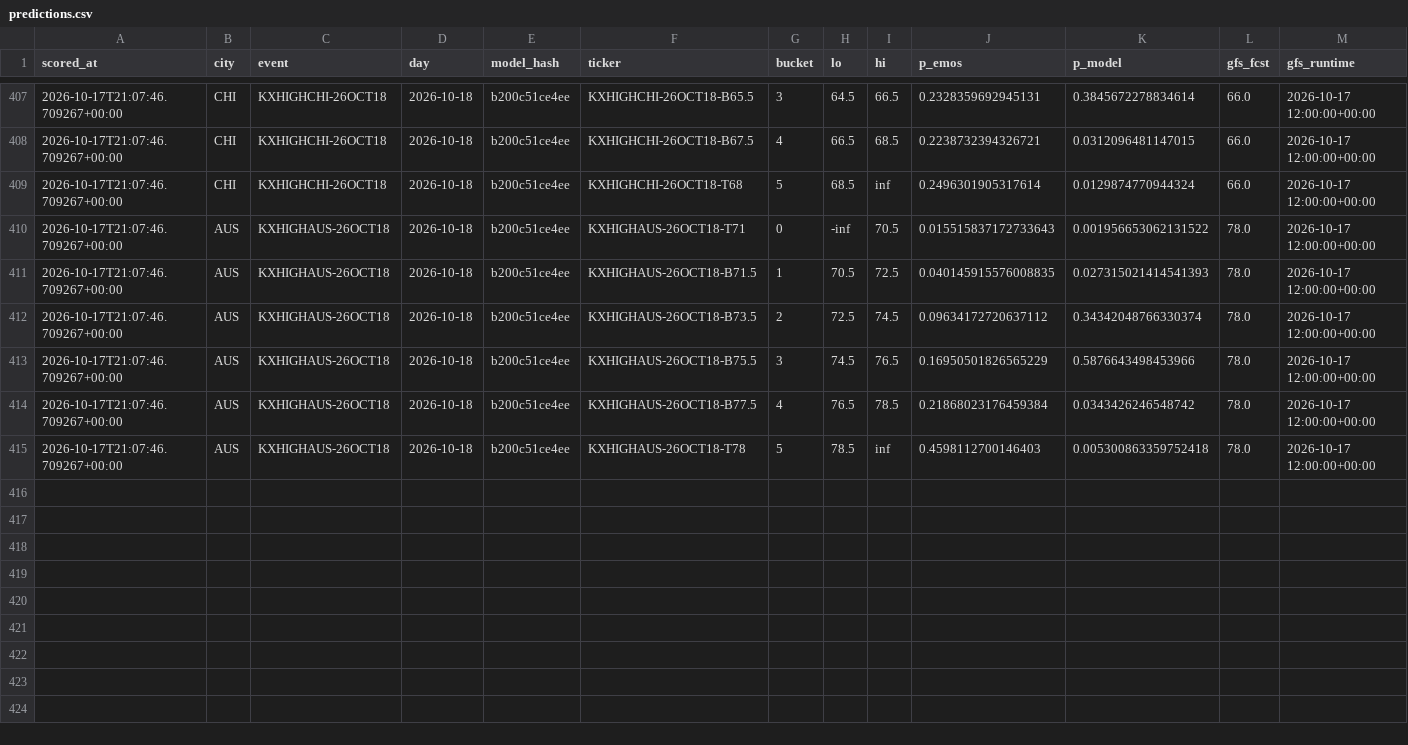
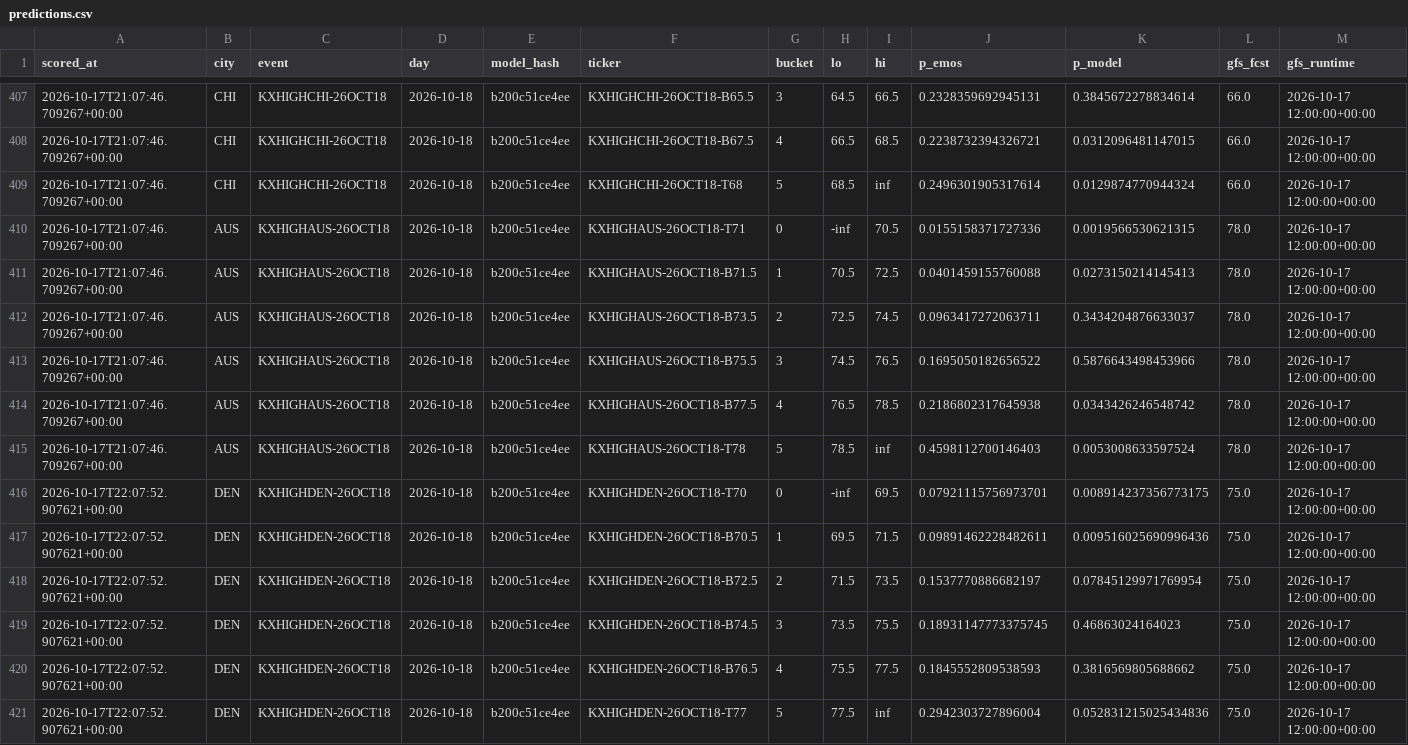
Before and after one commit to physicalreasoning/isotherm, a CSV file: predictions.csv, drawn as a sheet; only a part is shown, gaps mark what is left out.

```diff
--- a/predictions.csv
+++ b/predictions.csv
@@ -409,7 +409,13 @@ scored_at,city,event,day,model_hash,ticker,bucket,lo,hi,p_emos,p_model,gfs_fcst,
 2026-10-17T21:07:46.709267+00:00,CHI,KXHIGHCHI-26OCT18,2026-10-18,b200c51ce4ee,KXHIGHCHI-26OCT18-T68,5,68.5,inf,0.2496301905317614,0.0129874770944324,66.0,2026-10-17 12:00:00+00:00
-2026-10-17T21:07:46.709267+00:00,AUS,KXHIGHAUS-26OCT18,2026-10-18,b200c51ce4ee,KXHIGHAUS-26OCT18-T71,0,-inf,70.5,0.015515837172733643,0.001956653062131522,78.0,2026-10-17 12:00:00+00:00
-2026-10-17T21:07:46.709267+00:00,AUS,KXHIGHAUS-26OCT18,2026-10-18,b200c51ce4ee,KXHIGHAUS-26OCT18-B71.5,1,70.5,72.5,0.040145915576008835,0.027315021414541393,78.0,2026-10-17 12:00:00+00:00
-2026-10-17T21:07:46.709267+00:00,AUS,KXHIGHAUS-26OCT18,2026-10-18,b200c51ce4ee,KXHIGHAUS-26OCT18-B73.5,2,72.5,74.5,0.09634172720637112,0.34342048766330374,78.0,2026-10-17 12:00:00+00:00
-2026-10-17T21:07:46.709267+00:00,AUS,KXHIGHAUS-26OCT18,2026-10-18,b200c51ce4ee,KXHIGHAUS-26OCT18-B75.5,3,74.5,76.5,0.16950501826565229,0.5876643498453966,78.0,2026-10-17 12:00:00+00:00
-2026-10-17T21:07:46.709267+00:00,AUS,KXHIGHAUS-26OCT18,2026-10-18,b200c51ce4ee,KXHIGHAUS-26OCT18-B77.5,4,76.5,78.5,0.21868023176459384,0.0343426246548742,78.0,2026-10-17 12:00:00+00:00
-2026-10-17T21:07:46.709267+00:00,AUS,KXHIGHAUS-26OCT18,2026-10-18,b200c51ce4ee,KXHIGHAUS-26OCT18-T78,5,78.5,inf,0.4598112700146403,0.005300863359752418,78.0,2026-10-17 12:00:00+00:00
+2026-10-17T21:07:46.709267+00:00,AUS,KXHIGHAUS-26OCT18,2026-10-18,b200c51ce4ee,KXHIGHAUS-26OCT18-T71,0,-inf,70.5,0.0155158371727336,0.0019566530621315,78.0,2026-10-17 12:00:00+00:00
+2026-10-17T21:07:46.709267+00:00,AUS,KXHIGHAUS-26OCT18,2026-10-18,b200c51ce4ee,KXHIGHAUS-26OCT18-B71.5,1,70.5,72.5,0.0401459155760088,0.0273150214145413,78.0,2026-10-17 12:00:00+00:00
+2026-10-17T21:07:46.709267+00:00,AUS,KXHIGHAUS-26OCT18,2026-10-18,b200c51ce4ee,KXHIGHAUS-26OCT18-B73.5,2,72.5,74.5,0.0963417272063711,0.3434204876633037,78.0,2026-10-17 12:00:00+00:00
+2026-10-17T21:07:46.709267+00:00,AUS,KXHIGHAUS-26OCT18,2026-10-18,b200c51ce4ee,KXHIGHAUS-26OCT18-B75.5,3,74.5,76.5,0.1695050182656522,0.5876643498453966,78.0,2026-10-17 12:00:00+00:00
+2026-10-17T21:07:46.709267+00:00,AUS,KXHIGHAUS-26OCT18,2026-10-18,b200c51ce4ee,KXHIGHAUS-26OCT18-B77.5,4,76.5,78.5,0.2186802317645938,0.0343426246548742,78.0,2026-10-17 12:00:00+00:00
+2026-10-17T21:07:46.709267+00:00,AUS,KXHIGHAUS-26OCT18,2026-10-18,b200c51ce4ee,KXHIGHAUS-26OCT18-T78,5,78.5,inf,0.4598112700146403,0.0053008633597524,78.0,2026-10-17 12:00:00+00:00
+2026-10-17T22:07:52.907621+00:00,DEN,KXHIGHDEN-26OCT18,2026-10-18,b200c51ce4ee,KXHIGHDEN-26OCT18-T70,0,-inf,69.5,0.07921115756973701,0.008914237356773175,75.0,2026-10-17 12:00:00+00:00
+2026-10-17T22:07:52.907621+00:00,DEN,KXHIGHDEN-26OCT18,2026-10-18,b200c51ce4ee,KXHIGHDEN-26OCT18-B70.5,1,69.5,71.5,0.09891462228482611,0.009516025690996436,75.0,2026-10-17 12:00:00+00:00
+2026-10-17T22:07:52.907621+00:00,DEN,KXHIGHDEN-26OCT18,2026-10-18,b200c51ce4ee,KXHIGHDEN-26OCT18-B72.5,2,71.5,73.5,0.1537770886682197,0.07845129971769954,75.0,2026-10-17 12:00:00+00:00
+2026-10-17T22:07:52.907621+00:00,DEN,KXHIGHDEN-26OCT18,2026-10-18,b200c51ce4ee,KXHIGHDEN-26OCT18-B74.5,3,73.5,75.5,0.18931147773375745,0.46863024164023,75.0,2026-10-17 12:00:00+00:00
+2026-10-17T22:07:52.907621+00:00,DEN,KXHIGHDEN-26OCT18,2026-10-18,b200c51ce4ee,KXHIGHDEN-26OCT18-B76.5,4,75.5,77.5,0.1845552809538593,0.3816569805688662,75.0,2026-10-17 12:00:00+00:00
+2026-10-17T22:07:52.907621+00:00,DEN,KXHIGHDEN-26OCT18,2026-10-18,b200c51ce4ee,KXHIGHDEN-26OCT18-T77,5,77.5,inf,0.2942303727896004,0.052831215025434836,75.0,2026-10-17 12:00:00+00:00
```
Also changed, not shown: runs.csv, trades.csv, 1 other file.
